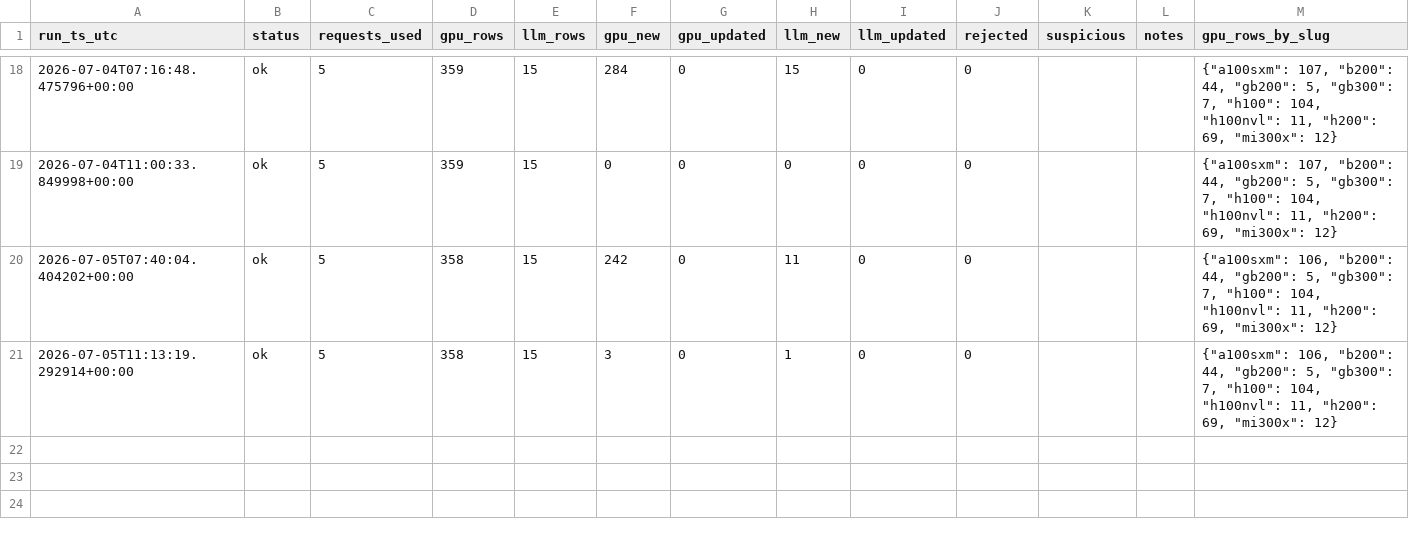
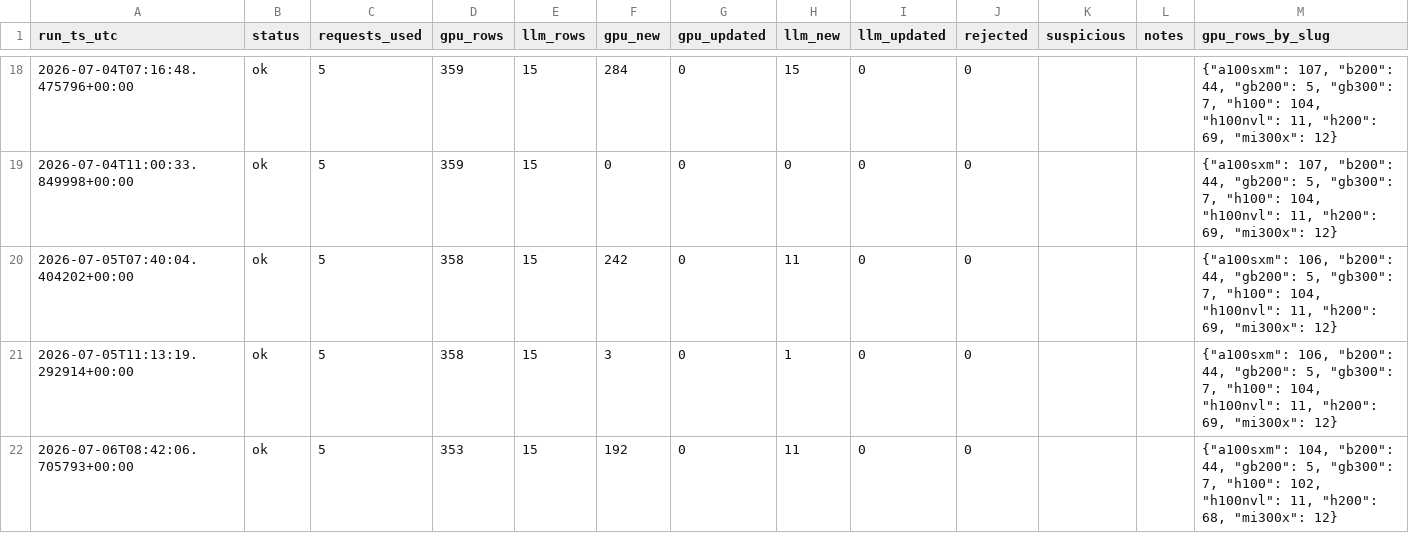
Before and after one commit to geracefogo16-hub/gpu-price-tracker, a CSV file: data/runs.csv, drawn as a sheet; only a part is shown, gaps mark what is left out.

```diff
--- a/data/runs.csv
+++ b/data/runs.csv
@@ -21 +21,2 @@ run_ts_utc,status,requests_used,gpu_rows,llm_rows,gpu_new,gpu_updated,llm_new,ll
 2026-07-05T11:13:19.292914+00:00,ok,5,358,15,3,0,1,0,0,,,"{""a100sxm"": 106, ""b200"": 44, ""gb200"": 5, ""gb300"": 7, ""h100"": 104, ""h100nvl"": 11, ""h200"": 69, ""mi300x"": 12}"
+2026-07-06T08:42:06.705793+00:00,ok,5,353,15,192,0,11,0,0,,,"{""a100sxm"": 104, ""b200"": 44, ""gb200"": 5, ""gb300"": 7, ""h100"": 102, ""h100nvl"": 11, ""h200"": 68, ""mi300x"": 12}"
```
Also changed, not shown: data/llm_prices.csv, data/provider_registry.csv, 17 other files.
